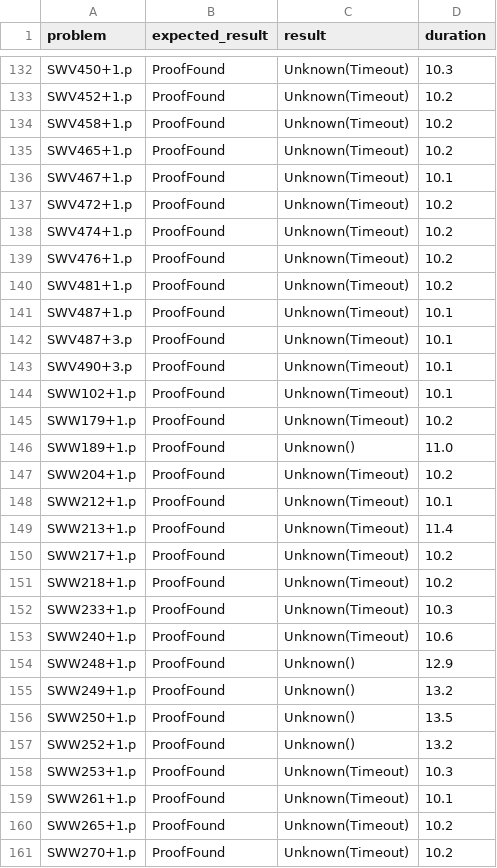
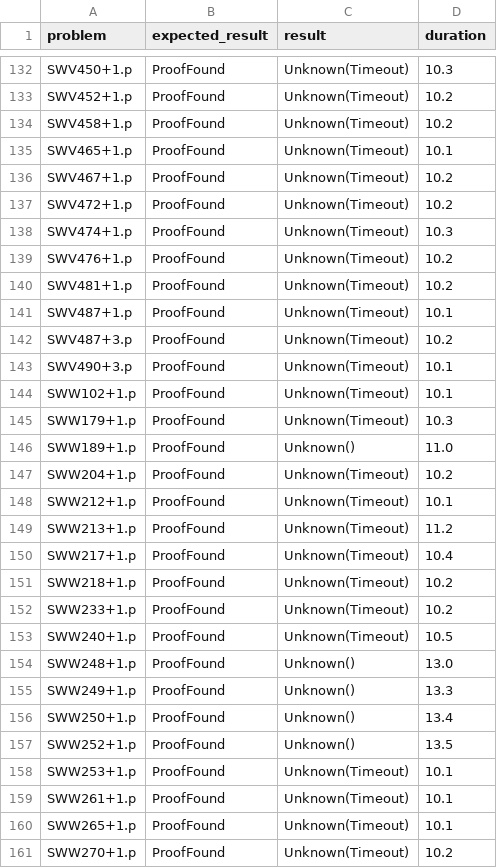
Before and after one commit to hargoniX/q, a CSV file: benchmark/casc24_fof_10.csv, drawn as a sheet; only a part is shown, gaps mark what is left out; the diff covers the shown part only.

```diff
--- a/benchmark/casc24_fof_10.csv
+++ b/benchmark/casc24_fof_10.csv
@@ -134,6 +134,6 @@ SWV452+1.p,ProofFound,Unknown(Timeout),10.2
 SWV458+1.p,ProofFound,Unknown(Timeout),10.2
-SWV465+1.p,ProofFound,Unknown(Timeout),10.2
-SWV467+1.p,ProofFound,Unknown(Timeout),10.1
+SWV465+1.p,ProofFound,Unknown(Timeout),10.1
+SWV467+1.p,ProofFound,Unknown(Timeout),10.2
 SWV472+1.p,ProofFound,Unknown(Timeout),10.2
-SWV474+1.p,ProofFound,Unknown(Timeout),10.2
+SWV474+1.p,ProofFound,Unknown(Timeout),10.3
 SWV476+1.p,ProofFound,Unknown(Timeout),10.2
@@ -141,6 +141,6 @@ SWV481+1.p,ProofFound,Unknown(Timeout),10.2
 SWV487+1.p,ProofFound,Unknown(Timeout),10.1
-SWV487+3.p,ProofFound,Unknown(Timeout),10.1
+SWV487+3.p,ProofFound,Unknown(Timeout),10.2
 SWV490+3.p,ProofFound,Unknown(Timeout),10.1
 SWW102+1.p,ProofFound,Unknown(Timeout),10.1
-SWW179+1.p,ProofFound,Unknown(Timeout),10.2
+SWW179+1.p,ProofFound,Unknown(Timeout),10.3
 SWW189+1.p,ProofFound,Unknown(),11.0
@@ -148,14 +148,14 @@ SWW204+1.p,ProofFound,Unknown(Timeout),10.2
 SWW212+1.p,ProofFound,Unknown(Timeout),10.1
-SWW213+1.p,ProofFound,Unknown(Timeout),11.4
-SWW217+1.p,ProofFound,Unknown(Timeout),10.2
+SWW213+1.p,ProofFound,Unknown(Timeout),11.2
+SWW217+1.p,ProofFound,Unknown(Timeout),10.4
 SWW218+1.p,ProofFound,Unknown(Timeout),10.2
-SWW233+1.p,ProofFound,Unknown(Timeout),10.3
-SWW240+1.p,ProofFound,Unknown(Timeout),10.6
-SWW248+1.p,ProofFound,Unknown(),12.9
-SWW249+1.p,ProofFound,Unknown(),13.2
-SWW250+1.p,ProofFound,Unknown(),13.5
-SWW252+1.p,ProofFound,Unknown(),13.2
-SWW253+1.p,ProofFound,Unknown(Timeout),10.3
+SWW233+1.p,ProofFound,Unknown(Timeout),10.2
+SWW240+1.p,ProofFound,Unknown(Timeout),10.5
+SWW248+1.p,ProofFound,Unknown(),13.0
+SWW249+1.p,ProofFound,Unknown(),13.3
+SWW250+1.p,ProofFound,Unknown(),13.4
+SWW252+1.p,ProofFound,Unknown(),13.5
+SWW253+1.p,ProofFound,Unknown(Timeout),10.1
 SWW261+1.p,ProofFound,Unknown(Timeout),10.1
-SWW265+1.p,ProofFound,Unknown(Timeout),10.2
+SWW265+1.p,ProofFound,Unknown(Timeout),10.1
 SWW270+1.p,ProofFound,Unknown(Timeout),10.2
```
Also changed, not shown: 151 edited cells elsewhere in this file, benchmark/casc24_fnt_1.csv, benchmark/casc24_fnt_10.csv, 6 other files.
